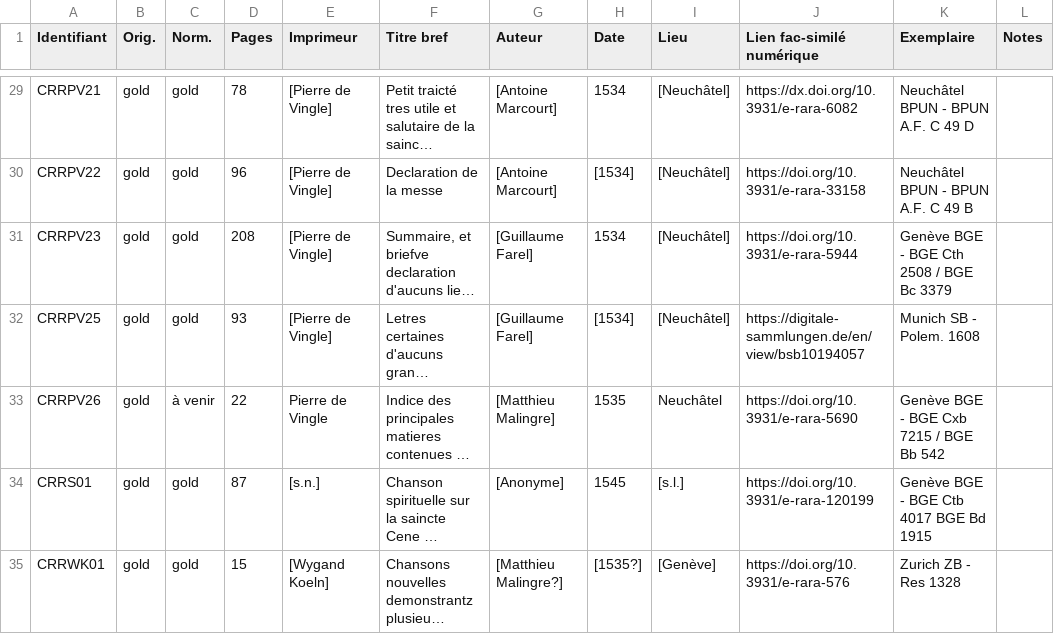
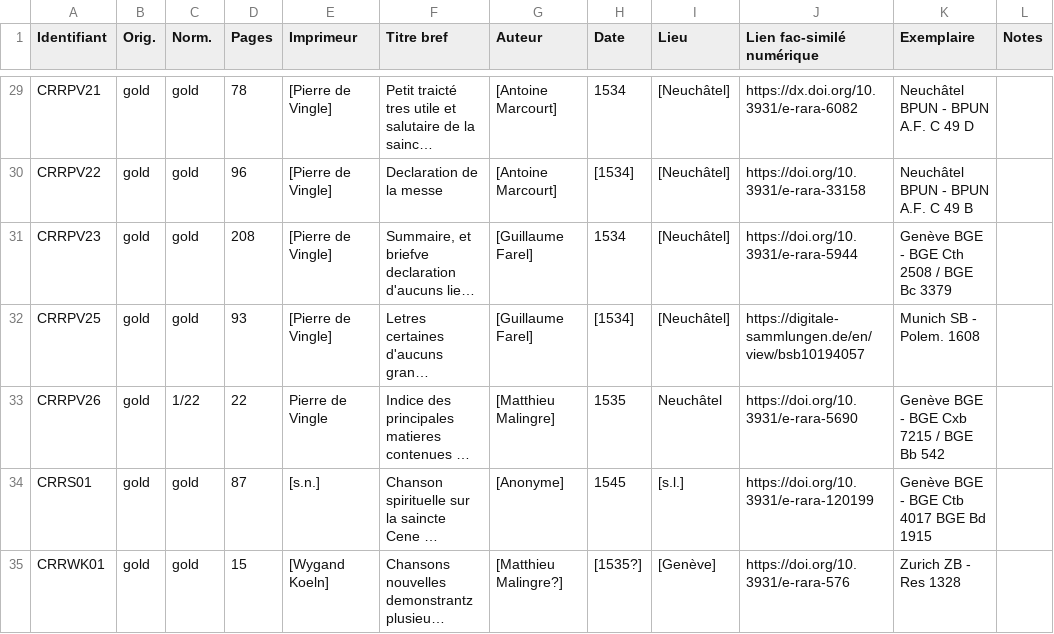
Before and after one commit to SETAFDH/TEI-SETAF, a CSV file: TEI_table.csv, drawn as a sheet; only a part is shown, gaps mark what is left out; long unchanged cells end in …; the diff names each change by its address in the sheet, - before the commit and + after, or states it on an @@ line.

Commit message:
Update TEI_table.csv

```diff
--- a/TEI_table.csv
+++ b/TEI_table.csv
-C33 (Norm.): à venir
+C33 (Norm.): 1/22
```
